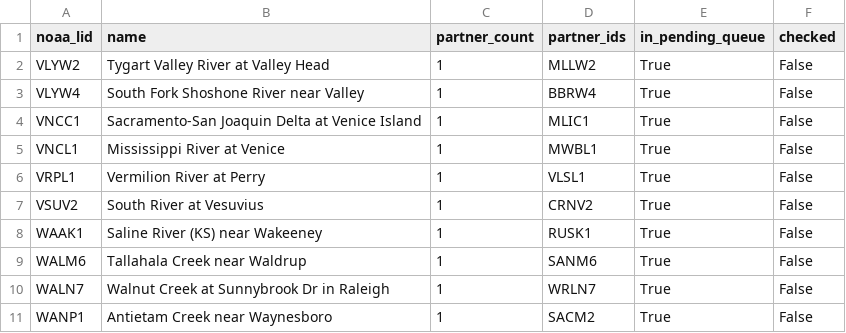
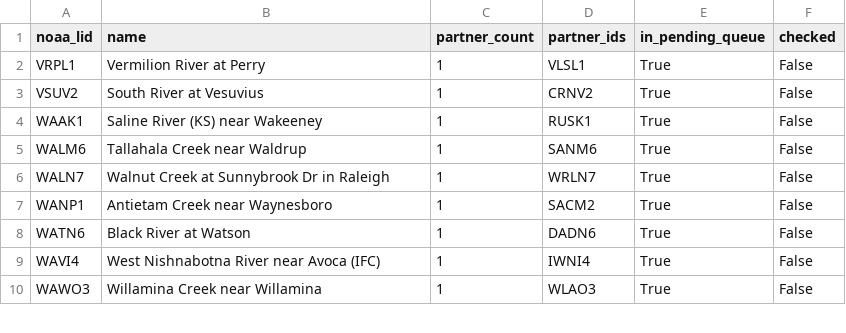
Before and after one commit to pbangiola/paddlersmap, a CSV file: data/network_audit/single_partner_endpoints.csv, drawn as a sheet; only a part is shown; the shorter side is filled out with more unchanged rows; the diff names each change by its address in the sheet, - before the commit and + after, or states it on an @@ line.

```diff
--- a/data/network_audit/single_partner_endpoints.csv
+++ b/data/network_audit/single_partner_endpoints.csv
-row 2: VLYW2 | Tygart Valley River at Valley Head | 1 | MLLW2 | True | False
-row 3: VLYW4 | South Fork Shoshone River near Valley | 1 | BBRW4 | True | False
-row 4: VNCC1 | Sacramento-San Joaquin Delta at Venice Island | 1 | MLIC1 | True | False
-row 5: VNCL1 | Mississippi River at Venice | 1 | MWBL1 | True | False
```
Also changed, not shown: data/network_audit/unchecked_endpoints.csv, 3 other files.
